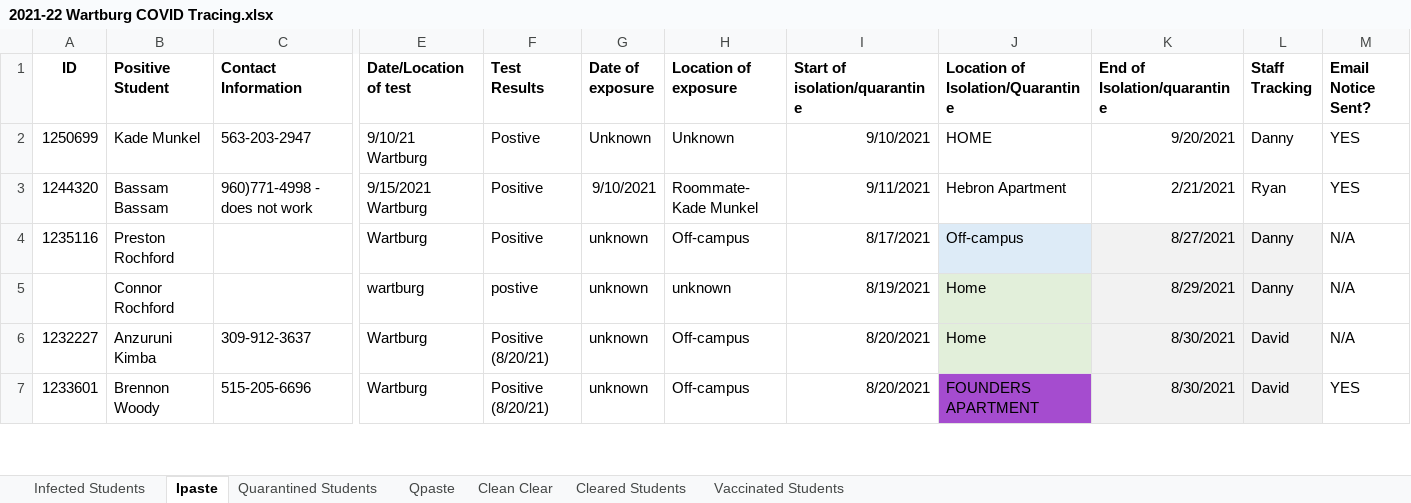
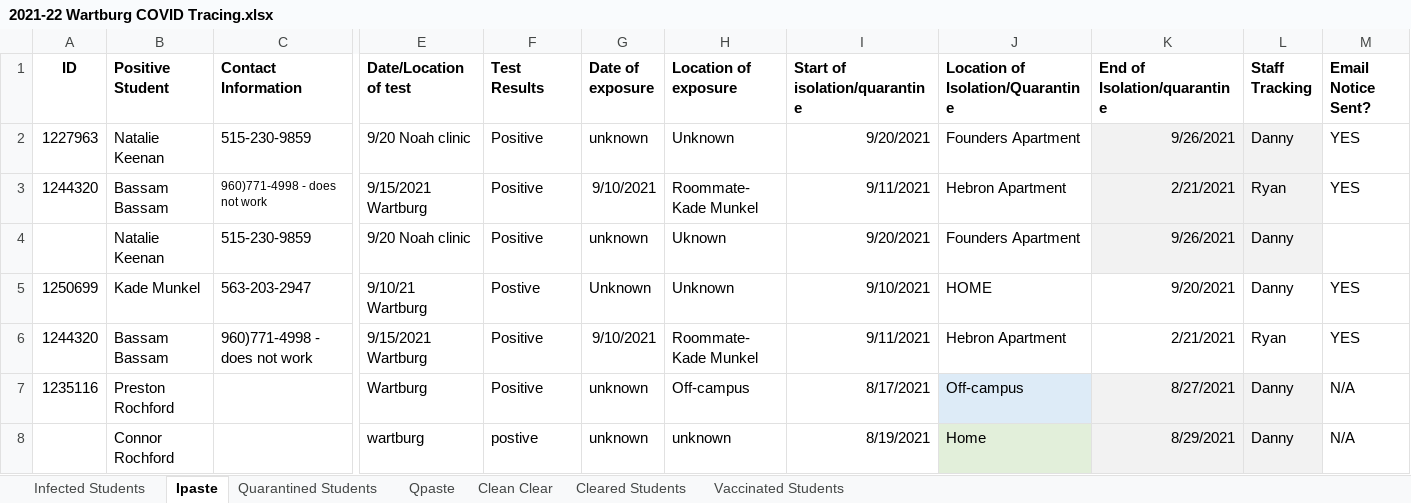
Before and after one commit to mbirgen/COVID19, an Excel workbook: 2021-22 Wartburg COVID Tracing.xlsx, sheet Ipaste, drawn as a sheet; only a part is shown, gaps mark what is left out; the shorter side is filled out with more unchanged rows; values as stored, in another font and other column widths than the file's, no borders; rows hold the shown columns only; the diff names each change by its address in the sheet, - before the commit and + after, or states it on an @@ line.

```diff
--- a/2021-22 Wartburg COVID Tracing.xlsx (sheet Ipaste)
+++ b/2021-22 Wartburg COVID Tracing.xlsx (sheet Ipaste)
+row 2: 1227963 | Natalie Keenan | 515-230-9859 | 9/20 Noah clinic | Positive | unknown | Unknown | 9/20/2021 | Founders Apartment | 9/26/2021 | Danny | YES
+row 3: 1244320 | Bassam Bassam | 960)771-4998 - does not work | 9/15/2021 Wartburg | Positive | 9/10/2021 | Roommate- Kade Munkel | 9/11/2021 | Hebron Apartment | 2/21/2021 | Ryan | YES
+row 4:  | Natalie Keenan | 515-230-9859 | 9/20 Noah clinic | Positive | unknown | Uknown | 9/20/2021 | Founders Apartment | 9/26/2021 | Danny
```
Also changed, not shown: sheet Clean Clear, sheet Quarantined Students, sheet Cleared Students, sheet Vaccinated Students, sheet Infected Students, sheet Qpaste, formulas that keep their value, covid19.xlsx, 20 other files.
